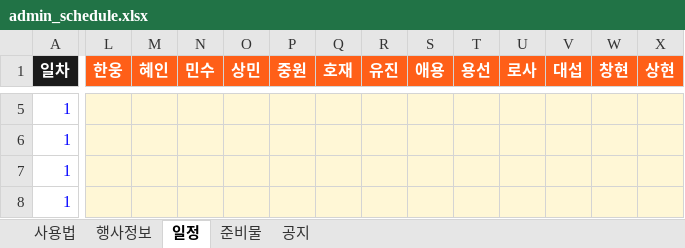
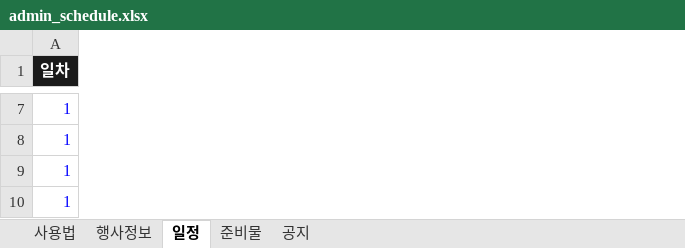
Before and after one commit to risingsun199202/kimchi_admin, an Excel workbook: admin_schedule.xlsx, sheet 일정, drawn as a sheet; only a part is shown, gaps mark what is left out; values as stored, in another font and other column widths than the file's, no borders; removed rows and columns are numbered as before the commit, all else as after; the diff covers the shown part only; the diff names each change by its address in the sheet, - before the commit and + after, or states it on an @@ line.

```diff
--- a/admin_schedule.xlsx (sheet 일정)
+++ b/admin_schedule.xlsx (sheet 일정)
-column L (한웅), empty
-column M (혜인), empty
-column N (민수), empty
-column O (상민), empty
-column P (중원), empty
-column Q (호재), empty
-column R (유진), empty
-column S (애용), empty
-column T (용선), empty
-column U (로사), empty
-column V (대섭), empty
-column W (창현), empty
-column X (상현), empty
```
Also changed, not shown: 5 added rows, 2 removed rows, 5 added columns, 1 removed column, 154 edited cells and cell formats elsewhere in this sheet, sheet 준비물, sheet 행사정보.
